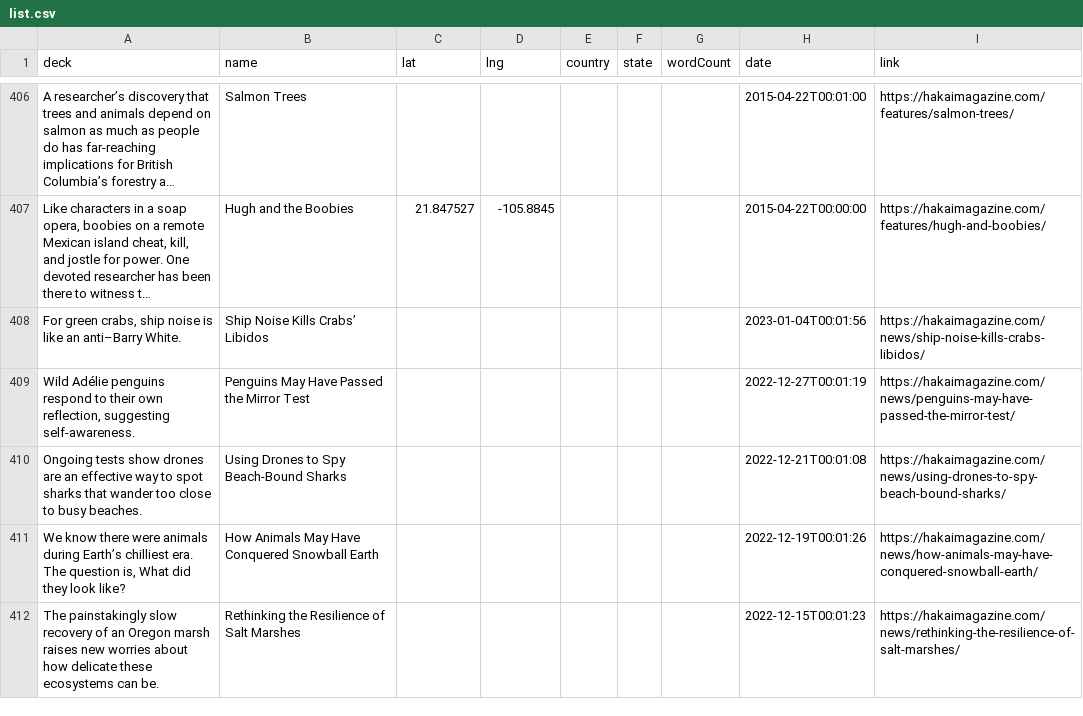
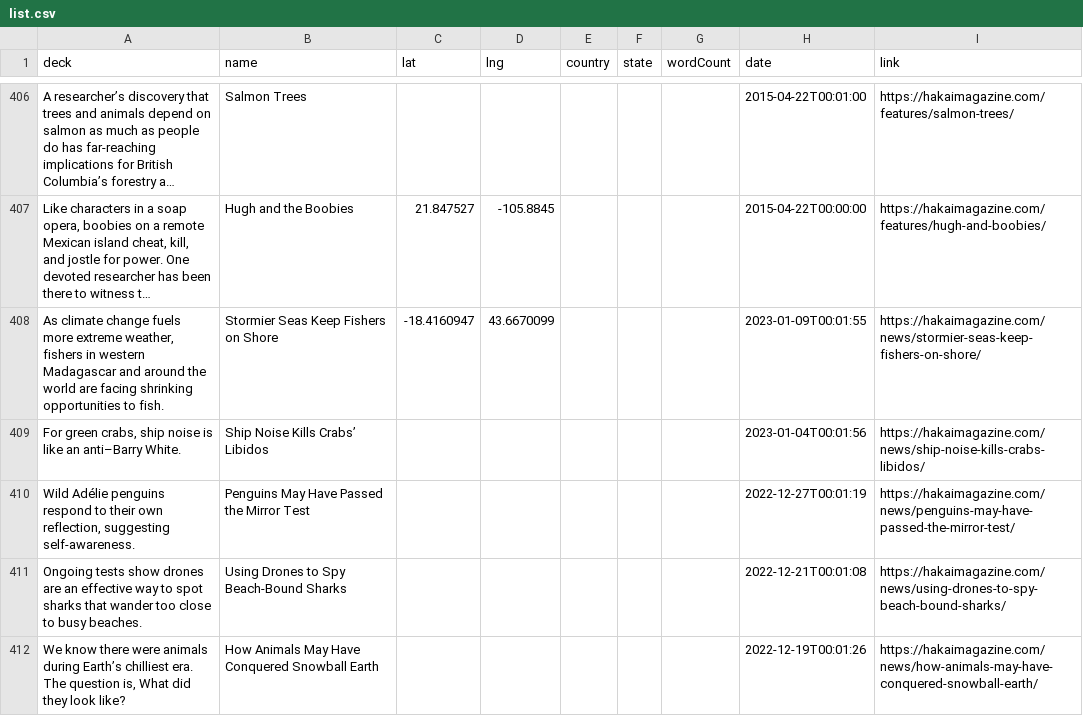
Before and after one commit to HakaiInstitute/magazine-visualizations, a CSV file: list.csv, drawn as a sheet; only a part is shown, gaps mark what is left out; the shorter side is filled out with more unchanged rows; long unchanged cells end in …; the diff names each change by its address in the sheet, - before the commit and + after, or states it on an @@ line.

```diff
--- a/list.csv
+++ b/list.csv
+row 408: As climate change fuels more extreme weather, fishers in western Madagascar and around the world are facing shrinking opportunities to fish. | Stormier Seas Keep Fishers on Shore | -18.4160947 | 43.6670099 |  |  |  | 2023-01-09T00:01:55 | https://hakaimagazine.com/news/stormier-seas-keep-fishers-on-shore/
```
